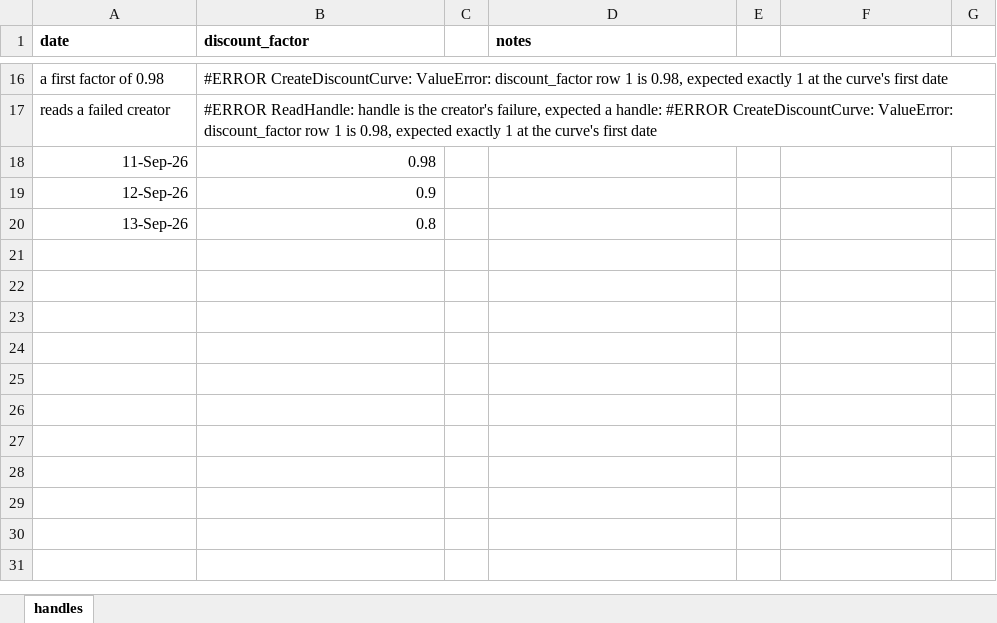
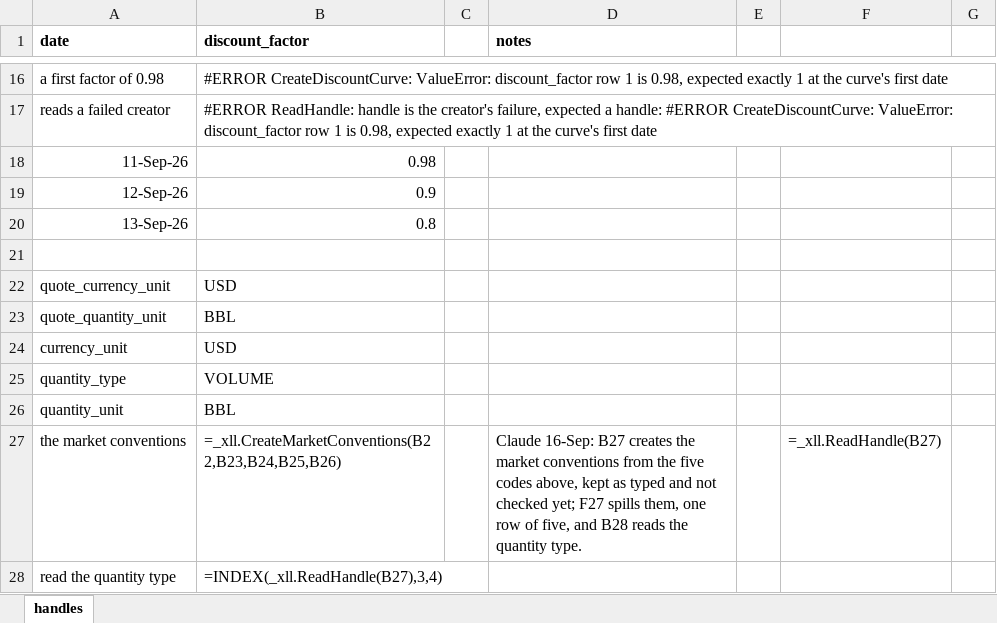
Before and after one commit to gobbles404/catalyst, an Excel workbook: workbooks/handles.xlsx, sheet handles, drawn as a sheet; only a part is shown, gaps mark what is left out; values as stored, in another font and other column widths than the file's, no borders; formulas without a stored value are shown as written; the diff names each change by its address in the sheet, - before the commit and + after, or states it on an @@ line.

```diff
--- a/workbooks/handles.xlsx (sheet handles)
+++ b/workbooks/handles.xlsx (sheet handles)
+row 21: (empty)
+row 22: quote_currency_unit | USD
+row 23: quote_quantity_unit | BBL
+row 24: currency_unit | USD
+row 25: quantity_type | VOLUME
+row 26: quantity_unit | BBL
+row 27: the market conventions | =_xll.CreateMarketConventions(B22,B23,B24,B25,B26) |  | Claude 16-Sep: B27 creates the market conventions from the five codes above, kept as typed and not checked yet; F27 spills them, one row of five, and B28 reads the quantity type. |  | =_xll.ReadHandle(B27)
+row 28: read the quantity type | =INDEX(_xll.ReadHandle(B27),3,4)
```
Also changed, not shown: 20 other files.
